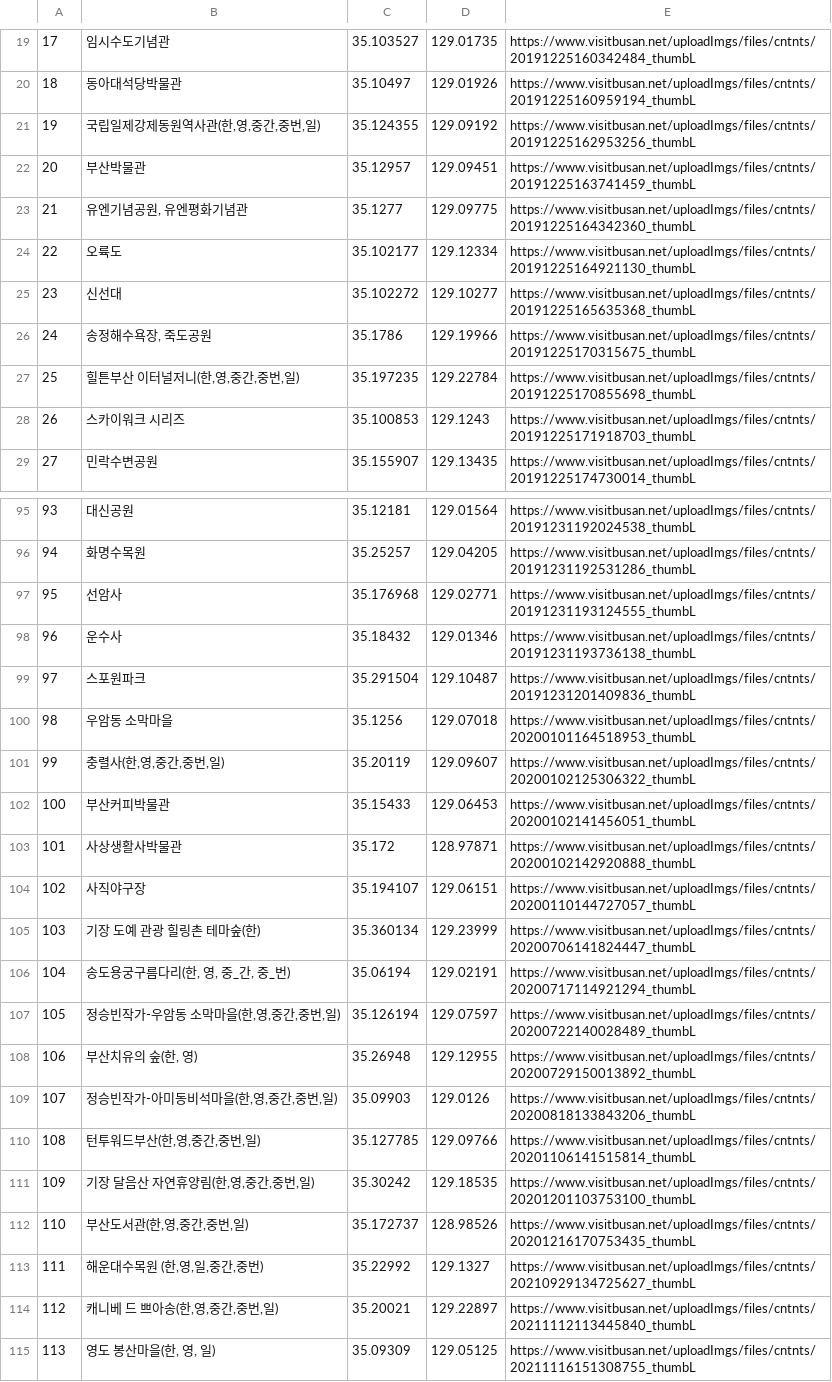
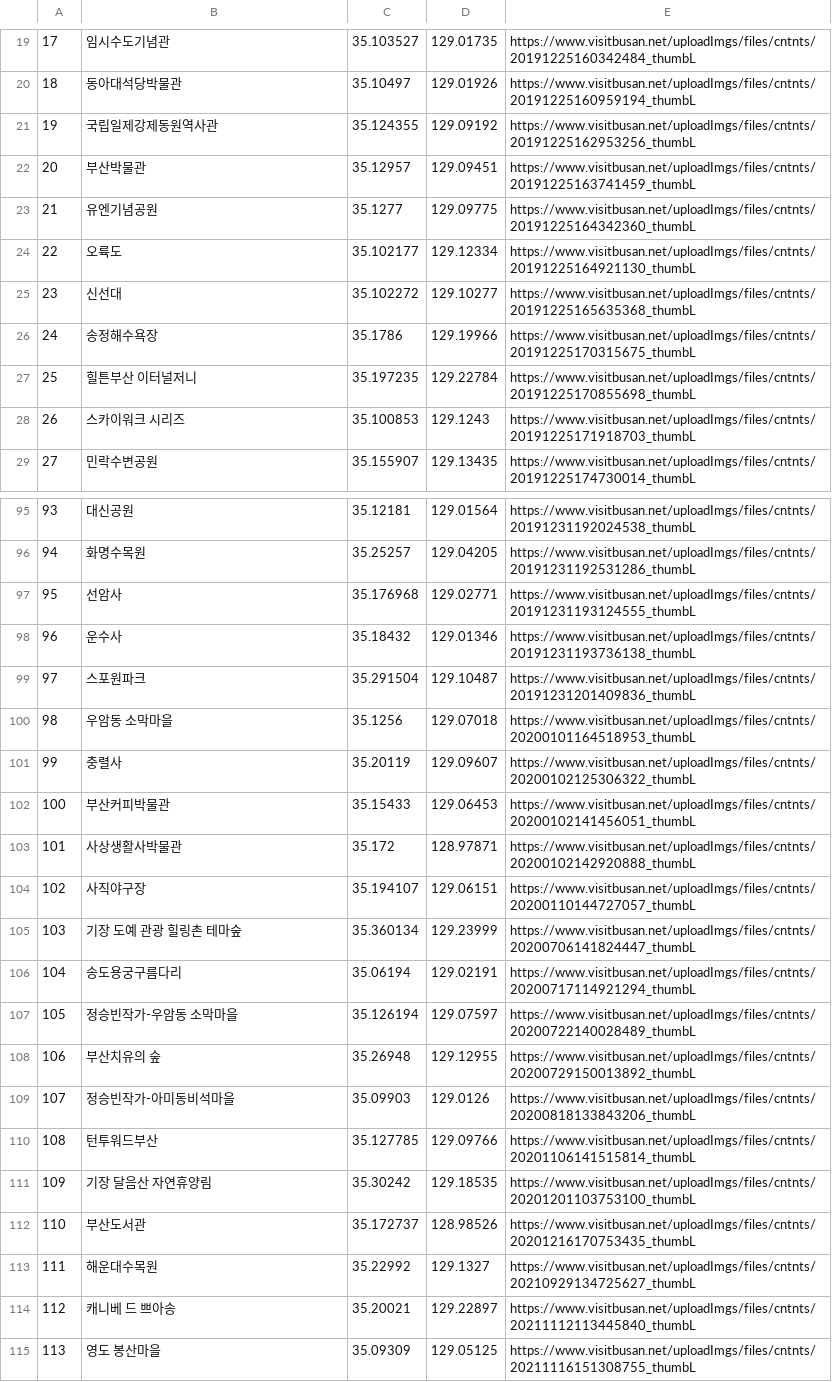
Before and after one commit to deKoGenius/virtual, a CSV file: community/data/json.csv, drawn as a sheet; only a part is shown, gaps mark what is left out; the diff covers the shown part only.

Commit message:
csv 파일(결측지제거)

```diff
--- a/community/data/json.csv
+++ b/community/data/json.csv
@@ -20,9 +20,9 @@
 18,동아대석당박물관,35.10497,129.01926,https://www.visitbusan.net/uploadImgs/files/cntnts/20191225160959194_thumbL
-19,"국립일제강제동원역사관(한,영,중간,중번,일)",35.124355,129.09192,https://www.visitbusan.net/uploadImgs/files/cntnts/20191225162953256_thumbL
+19,국립일제강제동원역사관,35.124355,129.09192,https://www.visitbusan.net/uploadImgs/files/cntnts/20191225162953256_thumbL
 20,부산박물관,35.12957,129.09451,https://www.visitbusan.net/uploadImgs/files/cntnts/20191225163741459_thumbL
-21,"유엔기념공원, 유엔평화기념관",35.1277,129.09775,https://www.visitbusan.net/uploadImgs/files/cntnts/20191225164342360_thumbL
+21,유엔기념공원,35.1277,129.09775,https://www.visitbusan.net/uploadImgs/files/cntnts/20191225164342360_thumbL
 22,오륙도,35.102177,129.12334,https://www.visitbusan.net/uploadImgs/files/cntnts/20191225164921130_thumbL
 23,신선대,35.102272,129.10277,https://www.visitbusan.net/uploadImgs/files/cntnts/20191225165635368_thumbL
-24,"송정해수욕장, 죽도공원",35.1786,129.19966,https://www.visitbusan.net/uploadImgs/files/cntnts/20191225170315675_thumbL
-25,"힐튼부산 이터널저니(한,영,중간,중번,일)",35.197235,129.22784,https://www.visitbusan.net/uploadImgs/files/cntnts/20191225170855698_thumbL
+24,송정해수욕장,35.1786,129.19966,https://www.visitbusan.net/uploadImgs/files/cntnts/20191225170315675_thumbL
+25,힐튼부산 이터널저니,35.197235,129.22784,https://www.visitbusan.net/uploadImgs/files/cntnts/20191225170855698_thumbL
 26,스카이워크 시리즈,35.100853,129.1243,https://www.visitbusan.net/uploadImgs/files/cntnts/20191225171918703_thumbL
@@ -100,3 +100,3 @@
 98,우암동 소막마을,35.1256,129.07018,https://www.visitbusan.net/uploadImgs/files/cntnts/20200101164518953_thumbL
-99,"충렬사(한,영,중간,중번,일)",35.20119,129.09607,https://www.visitbusan.net/uploadImgs/files/cntnts/20200102125306322_thumbL
+99,충렬사,35.20119,129.09607,https://www.visitbusan.net/uploadImgs/files/cntnts/20200102125306322_thumbL
 100,부산커피박물관,35.15433,129.06453,https://www.visitbusan.net/uploadImgs/files/cntnts/20200102141456051_thumbL
@@ -104,12 +104,12 @@
 102,사직야구장,35.194107,129.06151,https://www.visitbusan.net/uploadImgs/files/cntnts/20200110144727057_thumbL
-103,기장 도예 관광 힐링촌 테마숲(한),35.360134,129.23999,https://www.visitbusan.net/uploadImgs/files/cntnts/20200706141824447_thumbL
-104,"송도용궁구름다리(한, 영, 중_간, 중_번)",35.06194,129.02191,https://www.visitbusan.net/uploadImgs/files/cntnts/20200717114921294_thumbL
-105,"정승빈작가-우암동 소막마을(한,영,중간,중번,일)",35.126194,129.07597,https://www.visitbusan.net/uploadImgs/files/cntnts/20200722140028489_thumbL
-106,"부산치유의 숲(한, 영)",35.26948,129.12955,https://www.visitbusan.net/uploadImgs/files/cntnts/20200729150013892_thumbL
-107,"정승빈작가-아미동비석마을(한,영,중간,중번,일)",35.09903,129.0126,https://www.visitbusan.net/uploadImgs/files/cntnts/20200818133843206_thumbL
-108,"턴투워드부산(한,영,중간,중번,일)",35.127785,129.09766,https://www.visitbusan.net/uploadImgs/files/cntnts/20201106141515814_thumbL
-109,"기장 달음산 자연휴양림(한,영,중간,중번,일)",35.30242,129.18535,https://www.visitbusan.net/uploadImgs/files/cntnts/20201201103753100_thumbL
-110,"부산도서관(한,영,중간,중번,일)",35.172737,128.98526,https://www.visitbusan.net/uploadImgs/files/cntnts/20201216170753435_thumbL
-111,"해운대수목원 (한,영,일,중간,중번)",35.22992,129.1327,https://www.visitbusan.net/uploadImgs/files/cntnts/20210929134725627_thumbL
-112,"캐니베 드 쁘아송(한,영,중간,중번,일)",35.20021,129.22897,https://www.visitbusan.net/uploadImgs/files/cntnts/20211112113445840_thumbL
-113,"영도 봉산마을(한, 영, 일)",35.09309,129.05125,https://www.visitbusan.net/uploadImgs/files/cntnts/20211116151308755_thumbL
+103,기장 도예 관광 힐링촌 테마숲,35.360134,129.23999,https://www.visitbusan.net/uploadImgs/files/cntnts/20200706141824447_thumbL
+104,송도용궁구름다리,35.06194,129.02191,https://www.visitbusan.net/uploadImgs/files/cntnts/20200717114921294_thumbL
+105,정승빈작가-우암동 소막마을,35.126194,129.07597,https://www.visitbusan.net/uploadImgs/files/cntnts/20200722140028489_thumbL
+106,부산치유의 숲,35.26948,129.12955,https://www.visitbusan.net/uploadImgs/files/cntnts/20200729150013892_thumbL
+107,정승빈작가-아미동비석마을,35.09903,129.0126,https://www.visitbusan.net/uploadImgs/files/cntnts/20200818133843206_thumbL
+108,턴투워드부산,35.127785,129.09766,https://www.visitbusan.net/uploadImgs/files/cntnts/20201106141515814_thumbL
+109,기장 달음산 자연휴양림,35.30242,129.18535,https://www.visitbusan.net/uploadImgs/files/cntnts/20201201103753100_thumbL
+110,부산도서관,35.172737,128.98526,https://www.visitbusan.net/uploadImgs/files/cntnts/20201216170753435_thumbL
+111,해운대수목원 ,35.22992,129.1327,https://www.visitbusan.net/uploadImgs/files/cntnts/20210929134725627_thumbL
+112,캐니베 드 쁘아송,35.20021,129.22897,https://www.visitbusan.net/uploadImgs/files/cntnts/20211112113445840_thumbL
+113,영도 봉산마을,35.09309,129.05125,https://www.visitbusan.net/uploadImgs/files/cntnts/20211116151308755_thumbL
```
Also changed, not shown: 14 edited cells elsewhere in this file.
